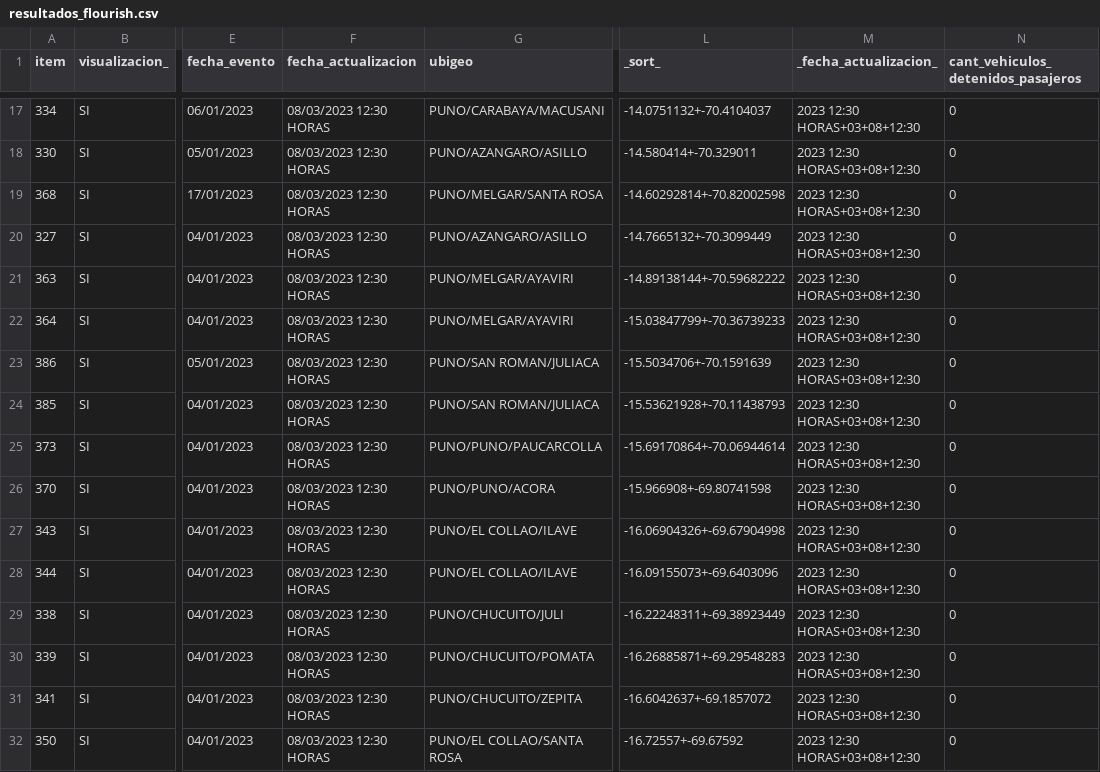
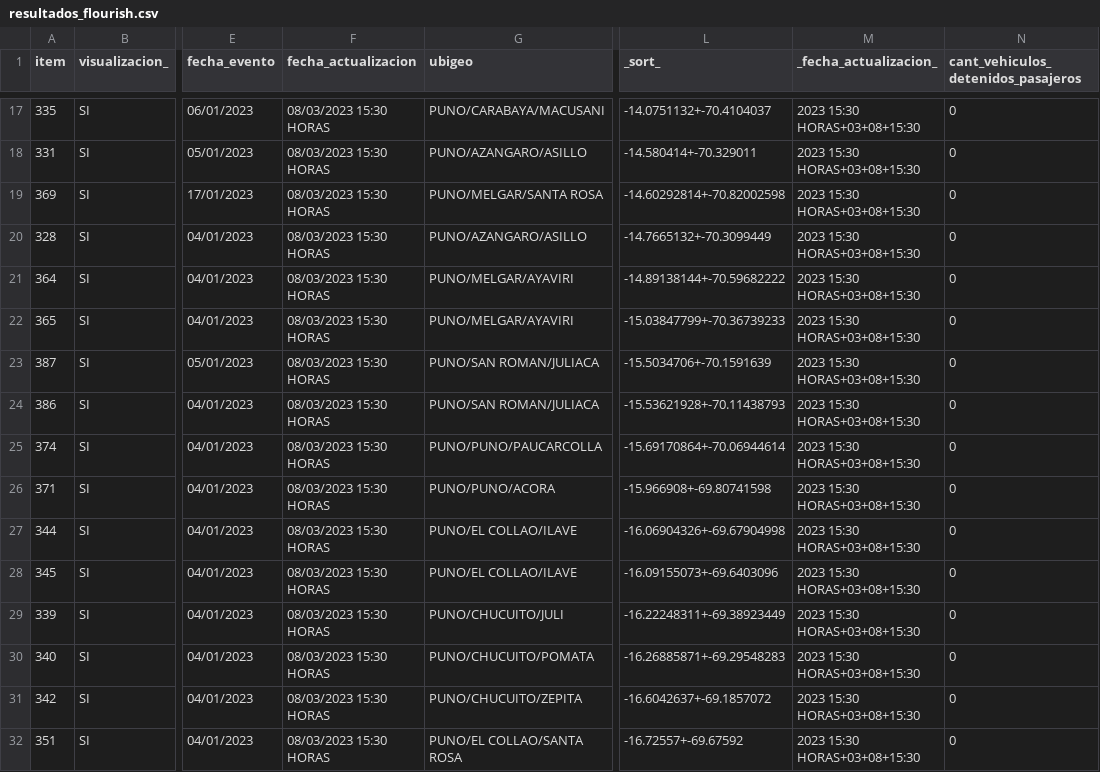
Before and after one commit to annaabsi/scraper-sutran, a CSV file: resultados_flourish.csv, drawn as a sheet; only a part is shown, gaps mark what is left out; the diff covers the shown part only; the diff names each change by its address in the sheet, - before the commit and + after, or states it on an @@ line.

```diff
--- a/resultados_flourish.csv
+++ b/resultados_flourish.csv
-A17 (item): 334
+A17 (item): 335
-F17:F32 (fecha_actualizacion): 08/03/2023 12:30 HORAS
+F17:F32 (fecha_actualizacion): 08/03/2023 15:30 HORAS
-M17:M32 (_fecha_actualizacion_): 2023 12:30 HORAS+03+08+12:30
+M17:M32 (_fecha_actualizacion_): 2023 15:30 HORAS+03+08+15:30
-A18 (item): 330
+A18 (item): 331
-A19 (item): 368
+A19 (item): 369
-A20 (item): 327
+A20 (item): 328
-A21 (item): 363
+A21 (item): 364
-A22 (item): 364
+A22 (item): 365
-A23 (item): 386
+A23 (item): 387
-A24 (item): 385
+A24 (item): 386
-A25 (item): 373
+A25 (item): 374
-A26 (item): 370
+A26 (item): 371
-A27 (item): 343
+A27 (item): 344
-A28 (item): 344
+A28 (item): 345
-A29 (item): 338
+A29 (item): 339
-A30 (item): 339
+A30 (item): 340
-A31 (item): 341
+A31 (item): 342
-A32 (item): 350
+A32 (item): 351
```
Also changed, not shown: 1 added row, 1 removed row and 52 edited cells elsewhere in this file, 2 other files.
